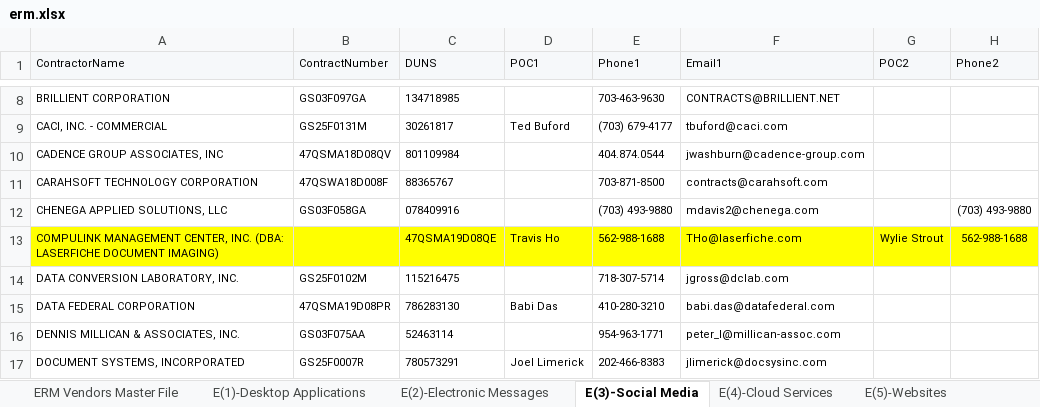
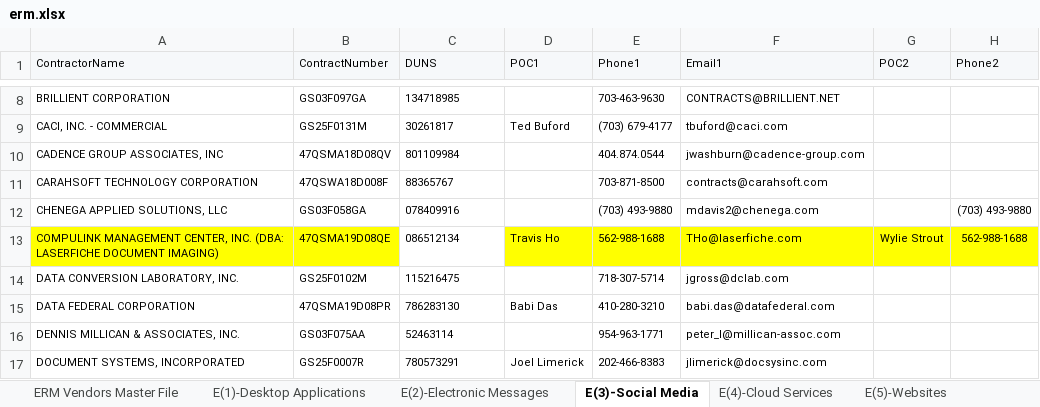
Before and after one commit to gwx-oss/discovery, an Excel workbook: app/data/pools/erm.xlsx, sheet E(3)-Social Media, drawn as a sheet; only a part is shown, gaps mark what is left out; values as stored, in another font and other column widths than the file's, no borders; the diff names each change by its address in the sheet, - before the commit and + after, or states it on an @@ line.

```diff
--- a/app/data/pools/erm.xlsx (sheet E(3)-Social Media)
+++ b/app/data/pools/erm.xlsx (sheet E(3)-Social Media)
-B13 (ContractNumber): (empty)
+B13 (ContractNumber): 47QSMA19D08QE
-C13 (DUNS): 47QSMA19D08QE
+C13 (DUNS): 086512134
-C13 fill: #FFFF00
+C13 fill: none
```
Also changed, not shown: sheet E(5)-Websites, sheet E(11)-Engineering Drawings, sheet E(8)-Digital Media (Video), sheet E(7)-Digital Media (Audio), sheet E(2)-Electronic Messages, sheet E(1)-Desktop Applications, 3 more sheets.
